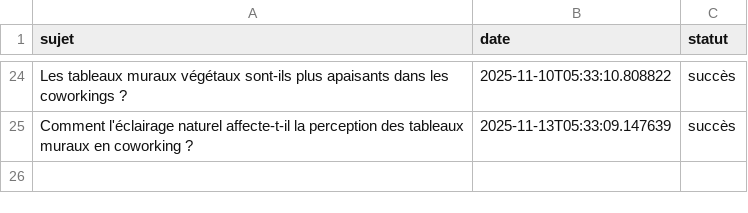
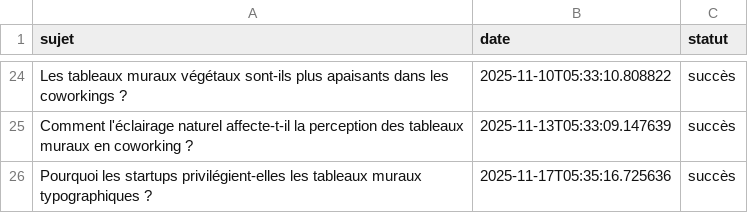
Before and after one commit to Metalosmose21/Coworking-1, a CSV file: sujets_traites.csv, drawn as a sheet; only a part is shown, gaps mark what is left out; the diff names each change by its address in the sheet, - before the commit and + after, or states it on an @@ line.

```diff
--- a/sujets_traites.csv
+++ b/sujets_traites.csv
+row 26: Pourquoi les startups privilégient-elles les tableaux muraux typographiques ? | 2025-11-17T05:35:16.725636 | succès
```
Also changed, not shown: sujets.csv.
